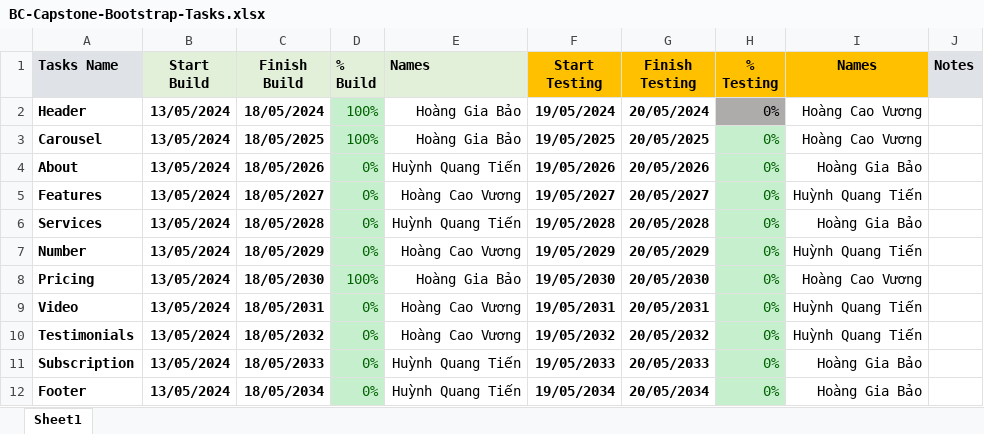
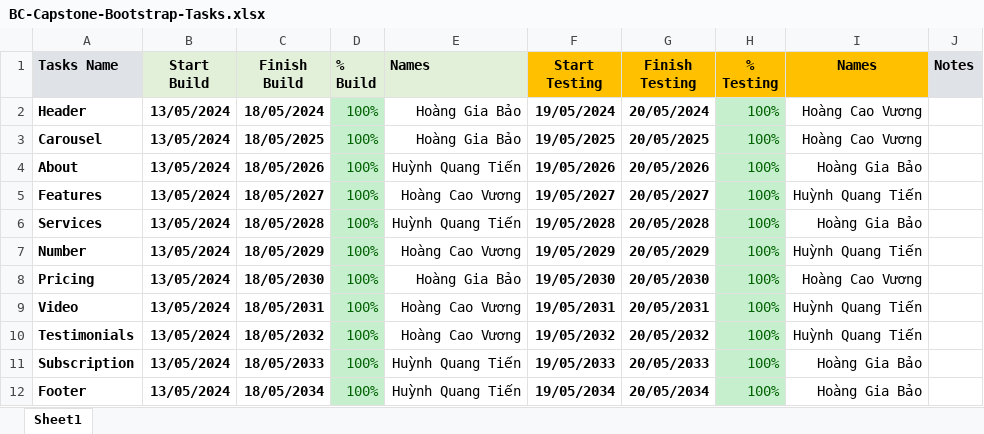
Before and after one commit to vuonghoangdevfs/BC-Capstone-Bootstrap, an Excel workbook: BC-Capstone-Bootstrap-Tasks.xlsx, sheet Sheet1, drawn as a sheet; values as stored, in another font and other column widths than the file's, no borders; the diff names each change by its address in the sheet, - before the commit and + after, or states it on an @@ line.

```diff
--- a/BC-Capstone-Bootstrap-Tasks.xlsx (sheet Sheet1)
+++ b/BC-Capstone-Bootstrap-Tasks.xlsx (sheet Sheet1)
-H2:H12 (% Testing): 0%
+H2:H12 (% Testing): 100%
@@ H2 fill: #AEABAB → #C6EFCE, text colour: black → #006100 @@
-D4:D7 (% Build): 0%
+D4:D7 (% Build): 100%
-D9:D12 (% Build): 0%
+D9:D12 (% Build): 100%
```
Also changed, not shown: 2 other files.
